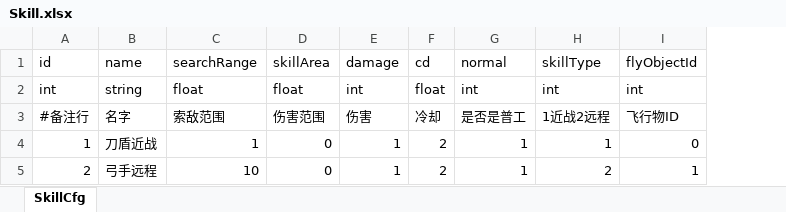
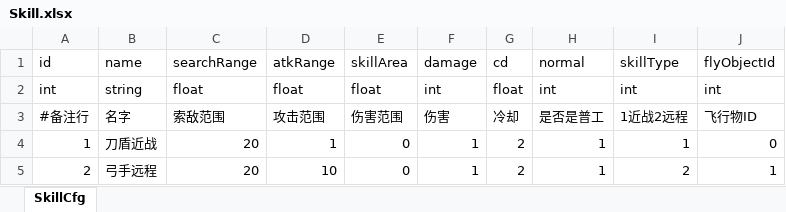
Before and after one commit to useradminda/WorldIsMine, an Excel workbook: Excels/Skill.xlsx, sheet SkillCfg, drawn as a sheet; values as stored, in another font and other column widths than the file's, no borders; the diff names each change by its address in the sheet, - before the commit and + after, or states it on an @@ line.

```diff
--- a/Excels/Skill.xlsx (sheet SkillCfg)
+++ b/Excels/Skill.xlsx (sheet SkillCfg)
+column D, rows 1-5: atkRange | float | 攻击范围 | 1 | 10
-C4: 1
+C4: 20
-C5: 10
+C5: 20
```
Also changed, not shown: Excels/FlyObject.xlsx, Excels/SoliderUnit.xlsx, 26 other files.
